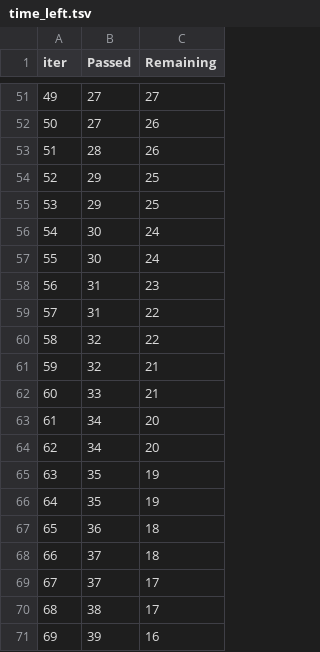
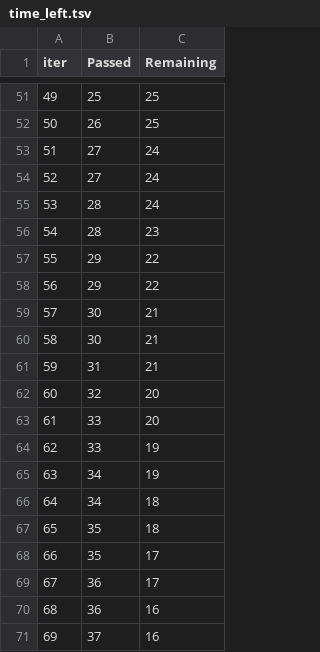
Before and after one commit to YERAN0105/mlproject-Krish_Naik-7_day, a TSV file: catboost_info/time_left.tsv, drawn as a sheet; only a part is shown, gaps mark what is left out; the diff covers the shown part only.

```diff
--- a/catboost_info/time_left.tsv
+++ b/catboost_info/time_left.tsv
@@ -51,21 +51,21 @@ iter	Passed	Remaining
-49	27	27
-50	27	26
-51	28	26
-52	29	25
-53	29	25
-54	30	24
-55	30	24
-56	31	23
-57	31	22
-58	32	22
-59	32	21
-60	33	21
-61	34	20
-62	34	20
-63	35	19
-64	35	19
-65	36	18
-66	37	18
-67	37	17
-68	38	17
-69	39	16
+49	25	25
+50	26	25
+51	27	24
+52	27	24
+53	28	24
+54	28	23
+55	29	22
+56	29	22
+57	30	21
+58	30	21
+59	31	21
+60	32	20
+61	33	20
+62	33	19
+63	34	19
+64	34	18
+65	35	18
+66	35	17
+67	36	17
+68	36	16
+69	37	16
```
Also changed, not shown: 114 edited cells elsewhere in this file, 10 other files.
